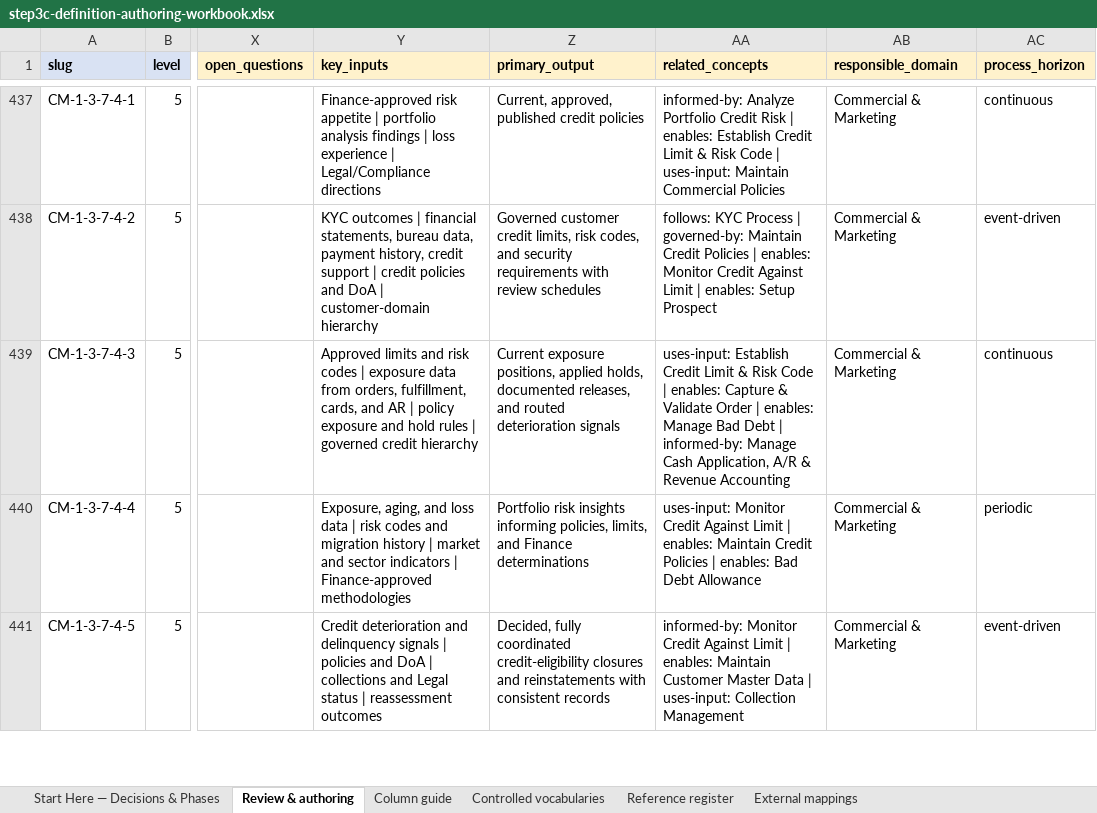
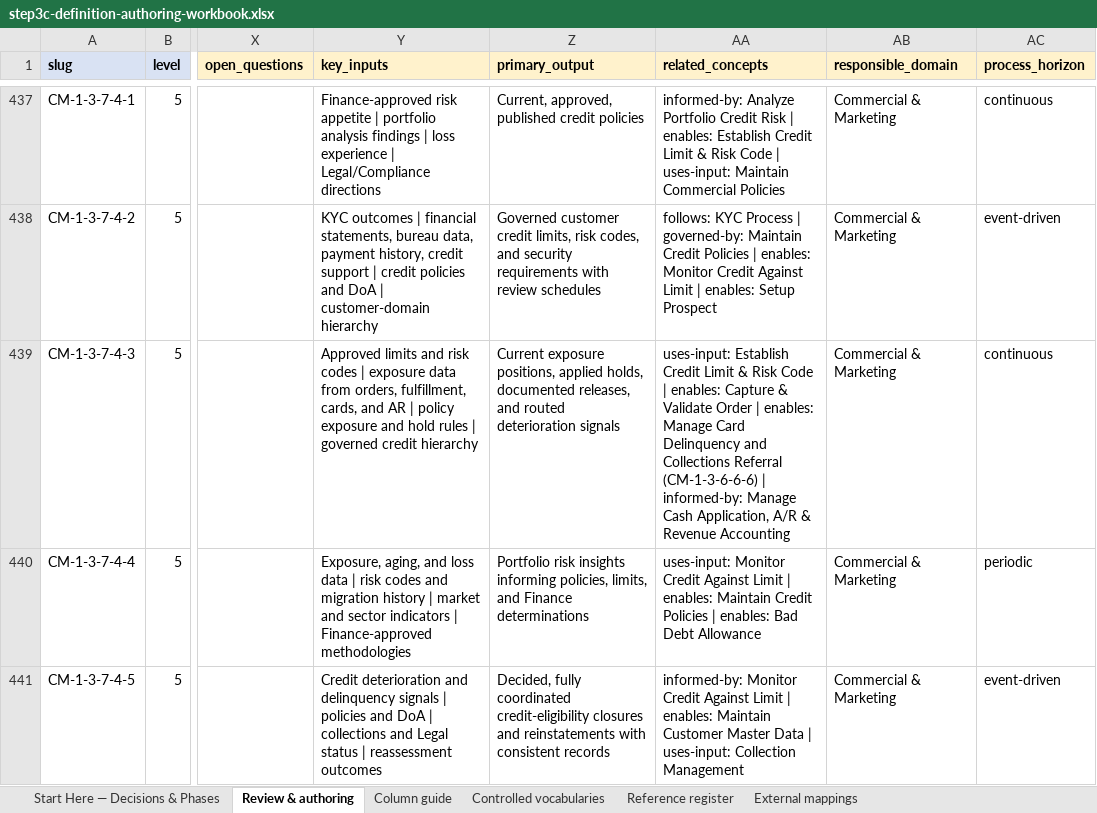
Before and after one commit to aadehamid/enterprise-performance-model, an Excel workbook: business_architecture/ontology/build/output/step3c-definition-authoring-workbook.xlsx, sheet Review & authoring, drawn as a sheet; only a part is shown, gaps mark what is left out; values as stored, in another font and other column widths than the file's, no borders; the diff covers the shown part only; the diff names each change by its address in the sheet, - before the commit and + after, or states it on an @@ line.

```diff
--- a/business_architecture/ontology/build/output/step3c-definition-authoring-workbook.xlsx (sheet Review & authoring)
+++ b/business_architecture/ontology/build/output/step3c-definition-authoring-workbook.xlsx (sheet Review & authoring)
-AA439 (related_concepts): …enables: Manage Bad Debt | informed-by:…
+AA439 (related_concepts): …enables: Manage Card Delinquency and Collections Referral (CM-1-3-6-6-6) | informed-by:…
```
Also changed, not shown: 60 edited cells elsewhere in this sheet, 5 other files.
